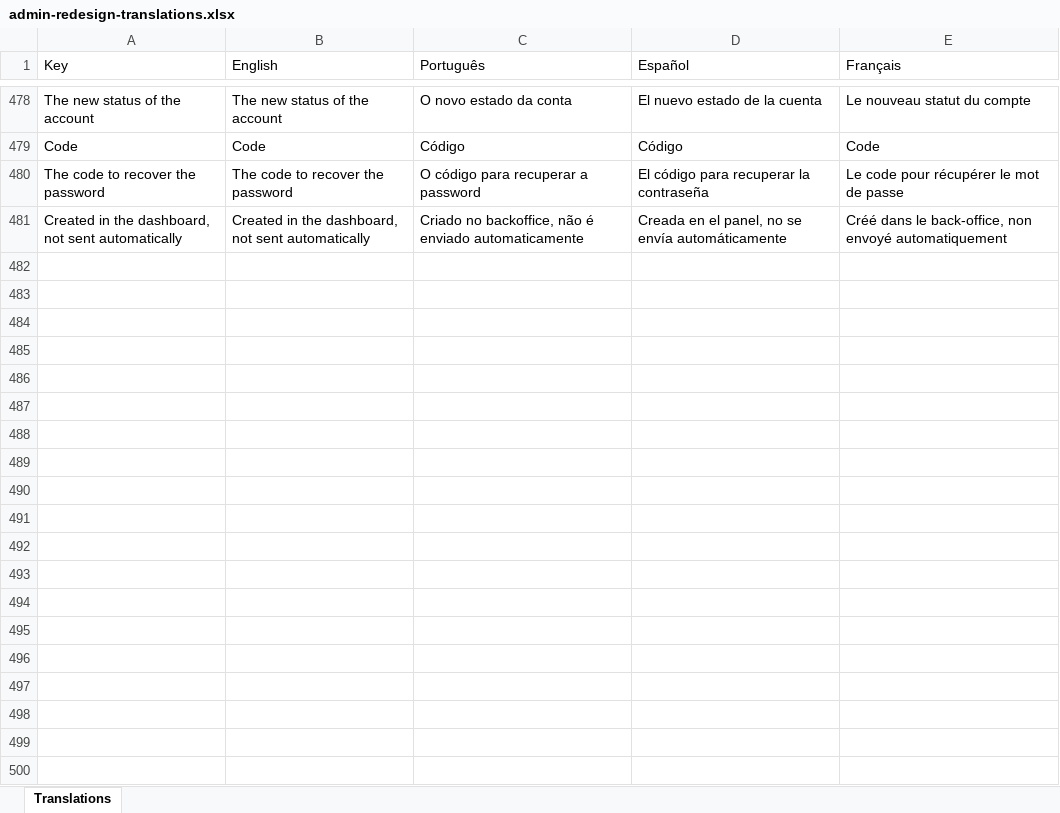
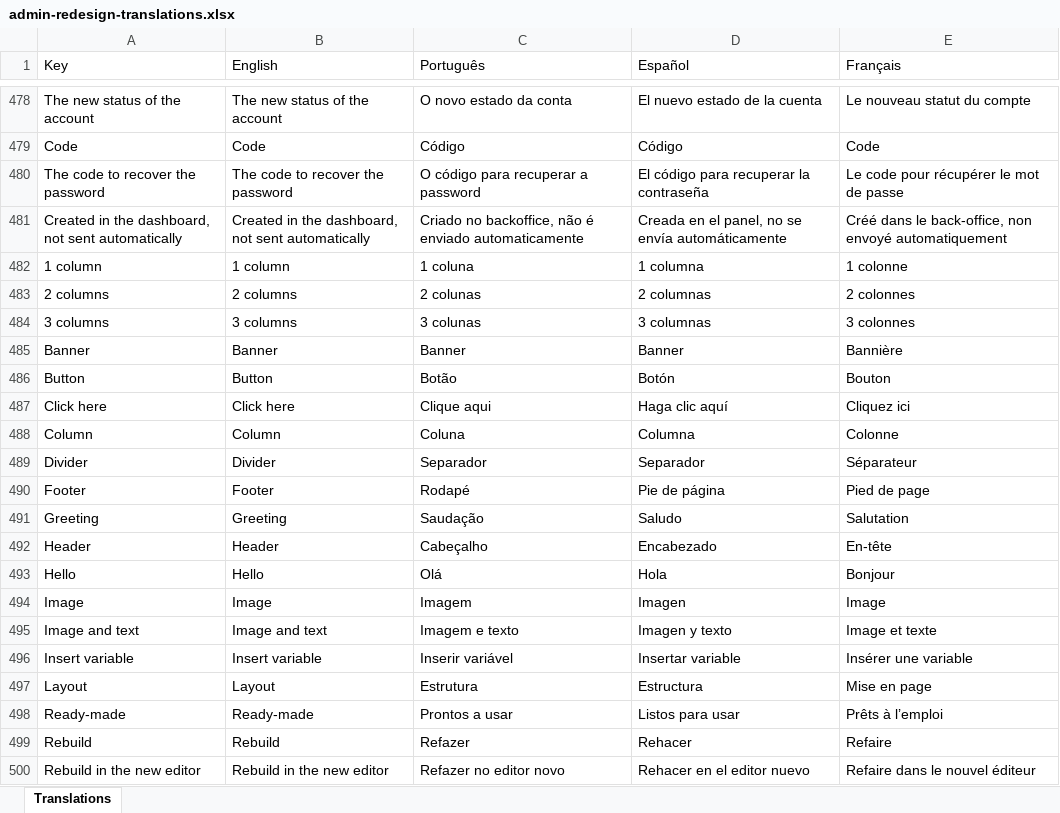
Before and after one commit to phormulagroup/academy, an Excel workbook: docs/translations/admin-redesign-translations.xlsx, sheet Translations, drawn as a sheet; only a part is shown, gaps mark what is left out; values as stored, in another font and other column widths than the file's, no borders; the diff covers the shown part only; the diff names each change by its address in the sheet, - before the commit and + after, or states it on an @@ line.

```diff
--- a/docs/translations/admin-redesign-translations.xlsx (sheet Translations)
+++ b/docs/translations/admin-redesign-translations.xlsx (sheet Translations)
+row 482: 1 column | 1 column | 1 coluna | 1 columna | 1 colonne
+row 483: 2 columns | 2 columns | 2 colunas | 2 columnas | 2 colonnes
+row 484: 3 columns | 3 columns | 3 colunas | 3 columnas | 3 colonnes
+row 485: Banner | Banner | Banner | Banner | Bannière
+row 486: Button | Button | Botão | Botón | Bouton
+row 487: Click here | Click here | Clique aqui | Haga clic aquí | Cliquez ici
+row 488: Column | Column | Coluna | Columna | Colonne
+row 489: Divider | Divider | Separador | Separador | Séparateur
+row 490: Footer | Footer | Rodapé | Pie de página | Pied de page
+row 491: Greeting | Greeting | Saudação | Saludo | Salutation
+row 492: Header | Header | Cabeçalho | Encabezado | En-tête
+row 493: Hello | Hello | Olá | Hola | Bonjour
+row 494: Image | Image | Imagem | Imagen | Image
+row 495: Image and text | Image and text | Imagem e texto | Imagen y texto | Image et texte
+row 496: Insert variable | Insert variable | Inserir variável | Insertar variable | Insérer une variable
+row 497: Layout | Layout | Estrutura | Estructura | Mise en page
+row 498: Ready-made | Ready-made | Prontos a usar | Listos para usar | Prêts à l’emploi
+row 499: Rebuild | Rebuild | Refazer | Rehacer | Refaire
+row 500: Rebuild in the new editor | Rebuild in the new editor | Refazer no editor novo | Rehacer en el editor nuevo | Refaire dans le nouvel éditeur
```
Also changed, not shown: 151 added rows elsewhere in this sheet, 2 other files.
